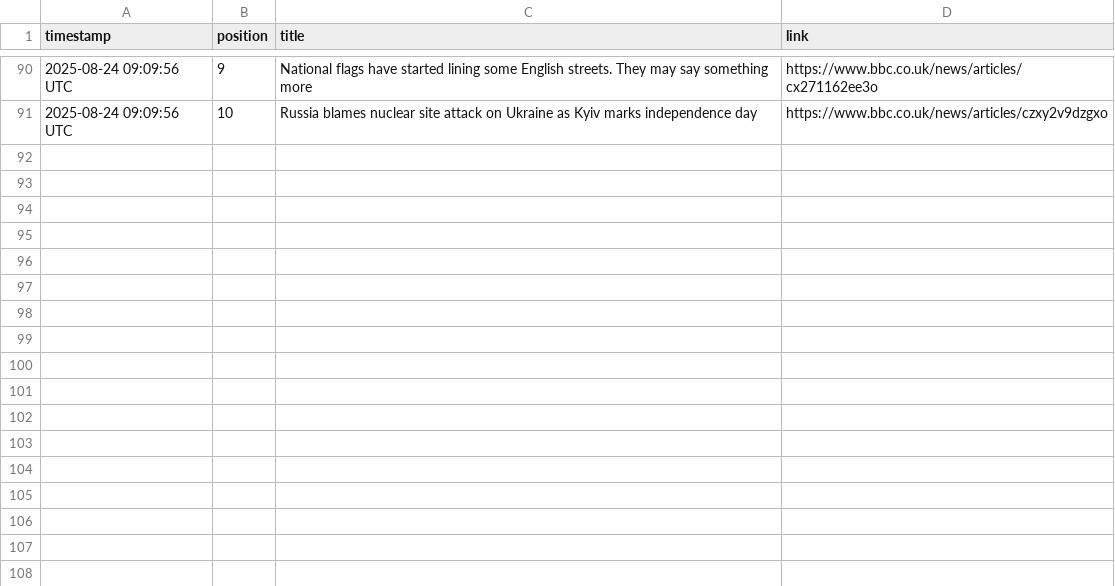
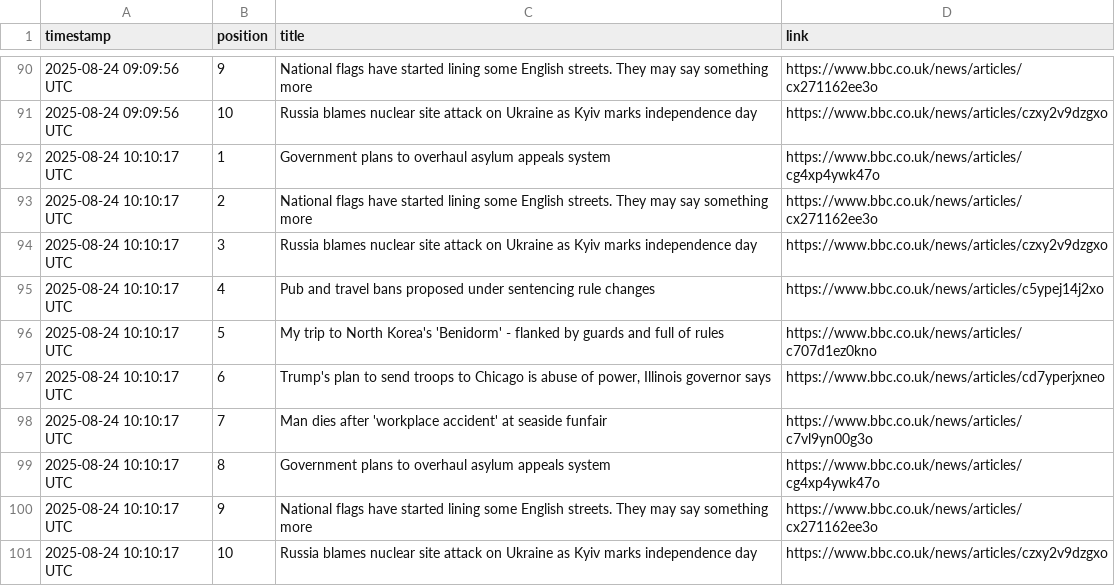
Before and after one commit to alastairherd/bbc_news_logger, a CSV file: data/bbc_front_page_promos_2025-08-24.csv, drawn as a sheet; only a part is shown, gaps mark what is left out; the diff names each change by its address in the sheet, - before the commit and + after, or states it on an @@ line.

```diff
--- a/data/bbc_front_page_promos_2025-08-24.csv
+++ b/data/bbc_front_page_promos_2025-08-24.csv
+row 92: 2025-08-24 10:10:17 UTC | 1 | Government plans to overhaul asylum appeals system | https://www.bbc.co.uk/news/articles/cg4xp4ywk47o
+row 93: 2025-08-24 10:10:17 UTC | 2 | National flags have started lining some English streets. They may say something more | https://www.bbc.co.uk/news/articles/cx271162ee3o
+row 94: 2025-08-24 10:10:17 UTC | 3 | Russia blames nuclear site attack on Ukraine as Kyiv marks independence day | https://www.bbc.co.uk/news/articles/czxy2v9dzgxo
+row 95: 2025-08-24 10:10:17 UTC | 4 | Pub and travel bans proposed under sentencing rule changes | https://www.bbc.co.uk/news/articles/c5ypej14j2xo
+row 96: 2025-08-24 10:10:17 UTC | 5 | My trip to North Korea's 'Benidorm' - flanked by guards and full of rules | https://www.bbc.co.uk/news/articles/c707d1ez0kno
+row 97: 2025-08-24 10:10:17 UTC | 6 | Trump's plan to send troops to Chicago is abuse of power, Illinois governor says | https://www.bbc.co.uk/news/articles/cd7yperjxneo
+row 98: 2025-08-24 10:10:17 UTC | 7 | Man dies after 'workplace accident' at seaside funfair | https://www.bbc.co.uk/news/articles/c7vl9yn00g3o
+row 99: 2025-08-24 10:10:17 UTC | 8 | Government plans to overhaul asylum appeals system | https://www.bbc.co.uk/news/articles/cg4xp4ywk47o
+row 100: 2025-08-24 10:10:17 UTC | 9 | National flags have started lining some English streets. They may say something more | https://www.bbc.co.uk/news/articles/cx271162ee3o
+row 101: 2025-08-24 10:10:17 UTC | 10 | Russia blames nuclear site attack on Ukraine as Kyiv marks independence day | https://www.bbc.co.uk/news/articles/czxy2v9dzgxo
```
Also changed, not shown: data/bbc_most_read_2025-08-24.csv.
